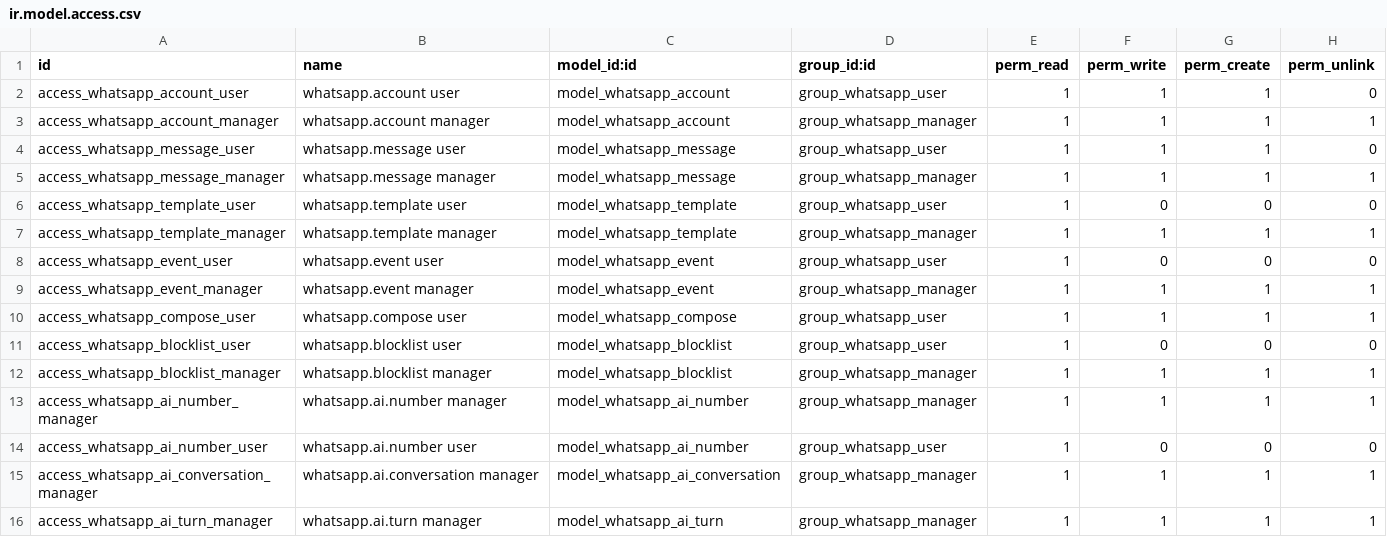
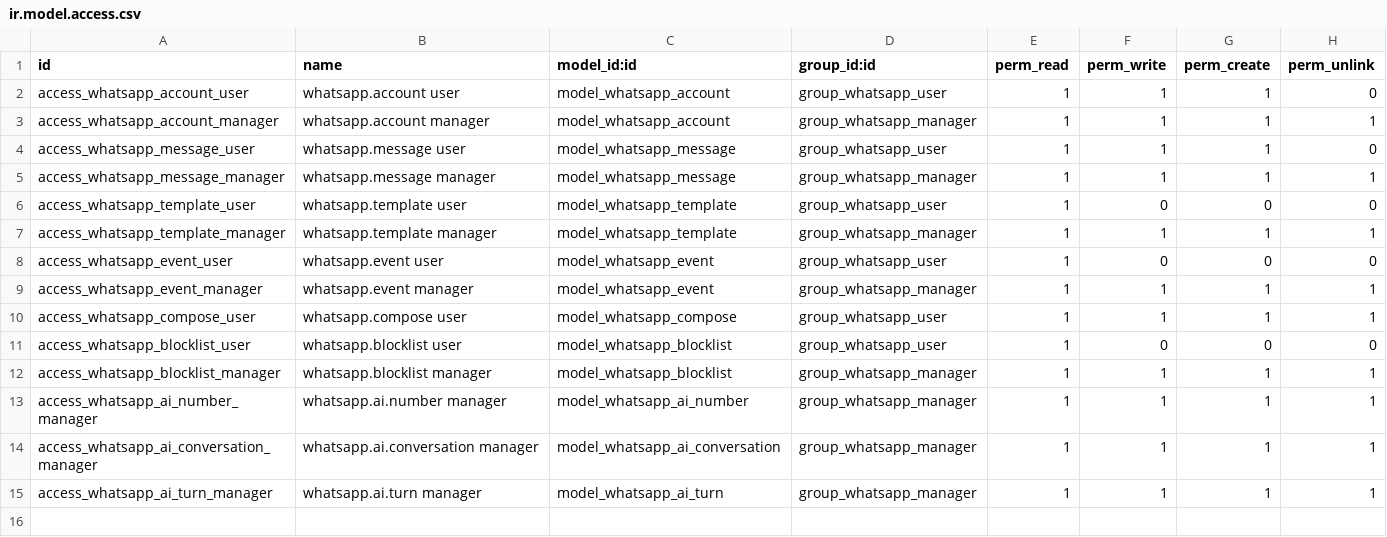
Before and after one commit to antonioqueb/som_whatsapp, a CSV file: security/ir.model.access.csv, drawn as a sheet.

```diff
--- a/security/ir.model.access.csv
+++ b/security/ir.model.access.csv
@@ -13,3 +13,2 @@ access_whatsapp_blocklist_manager,whatsapp.blocklist manager,model_whatsapp_bloc
 access_whatsapp_ai_number_manager,whatsapp.ai.number manager,model_whatsapp_ai_number,group_whatsapp_manager,1,1,1,1
-access_whatsapp_ai_number_user,whatsapp.ai.number user,model_whatsapp_ai_number,group_whatsapp_user,1,0,0,0
 access_whatsapp_ai_conversation_manager,whatsapp.ai.conversation manager,model_whatsapp_ai_conversation,group_whatsapp_manager,1,1,1,1
```
Also changed, not shown: 6 other files.
